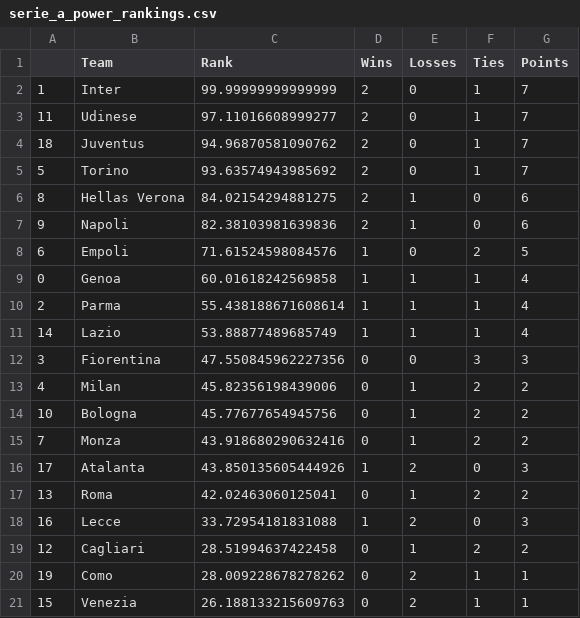
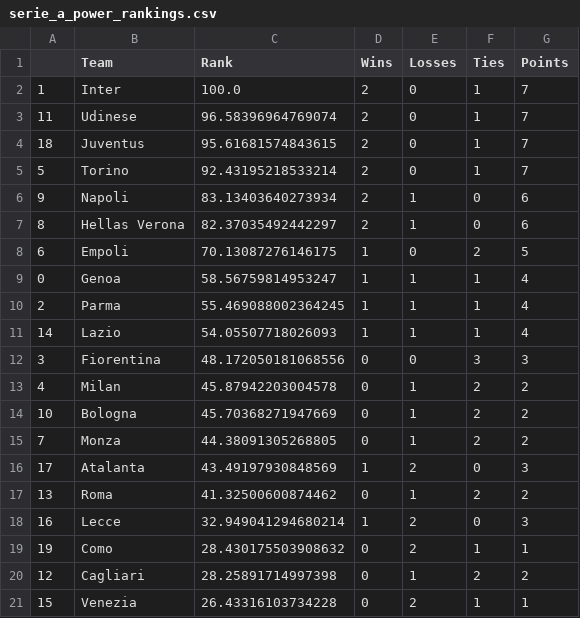
Before and after one commit to jmn5/powerRankCSVFiles, a CSV file: serie_a_power_rankings.csv, drawn as a sheet.

Commit message:
Run Rankings Sept 12

```diff
--- a/serie_a_power_rankings.csv
+++ b/serie_a_power_rankings.csv
@@ -1,21 +1,21 @@
 ,Team,Rank,Wins,Losses,Ties,Points
-1,Inter,99.99999999999999,2,0,1,7
-11,Udinese,97.11016608999277,2,0,1,7
-18,Juventus,94.96870581090762,2,0,1,7
-5,Torino,93.63574943985692,2,0,1,7
-8,Hellas Verona,84.02154294881275,2,1,0,6
-9,Napoli,82.38103981639836,2,1,0,6
-6,Empoli,71.61524598084576,1,0,2,5
-0,Genoa,60.01618242569858,1,1,1,4
-2,Parma,55.438188671608614,1,1,1,4
-14,Lazio,53.88877489685749,1,1,1,4
-3,Fiorentina,47.550845962227356,0,0,3,3
-4,Milan,45.82356198439006,0,1,2,2
-10,Bologna,45.77677654945756,0,1,2,2
-7,Monza,43.918680290632416,0,1,2,2
-17,Atalanta,43.850135605444926,1,2,0,3
-13,Roma,42.02463060125041,0,1,2,2
-16,Lecce,33.72954181831088,1,2,0,3
-12,Cagliari,28.51994637422458,0,1,2,2
-19,Como,28.009228678278262,0,2,1,1
-15,Venezia,26.188133215609763,0,2,1,1
+1,Inter,100.0,2,0,1,7
+11,Udinese,96.58396964769074,2,0,1,7
+18,Juventus,95.61681574843615,2,0,1,7
+5,Torino,92.43195218533214,2,0,1,7
+9,Napoli,83.13403640273934,2,1,0,6
+8,Hellas Verona,82.37035492442297,2,1,0,6
+6,Empoli,70.13087276146175,1,0,2,5
+0,Genoa,58.56759814953247,1,1,1,4
+2,Parma,55.469088002364245,1,1,1,4
+14,Lazio,54.05507718026093,1,1,1,4
+3,Fiorentina,48.172050181068556,0,0,3,3
+4,Milan,45.87942203004578,0,1,2,2
+10,Bologna,45.70368271947669,0,1,2,2
+7,Monza,44.38091305268805,0,1,2,2
+17,Atalanta,43.49197930848569,1,2,0,3
+13,Roma,41.32500600874462,0,1,2,2
+16,Lecce,32.949041294680214,1,2,0,3
+19,Como,28.430175503908632,0,2,1,1
+12,Cagliari,28.25891714997398,0,1,2,2
+15,Venezia,26.43316103734228,0,2,1,1
```
Also changed, not shown: bundesliga_power_rankings.csv, epl_power_rankings.csv, 4 other files.
